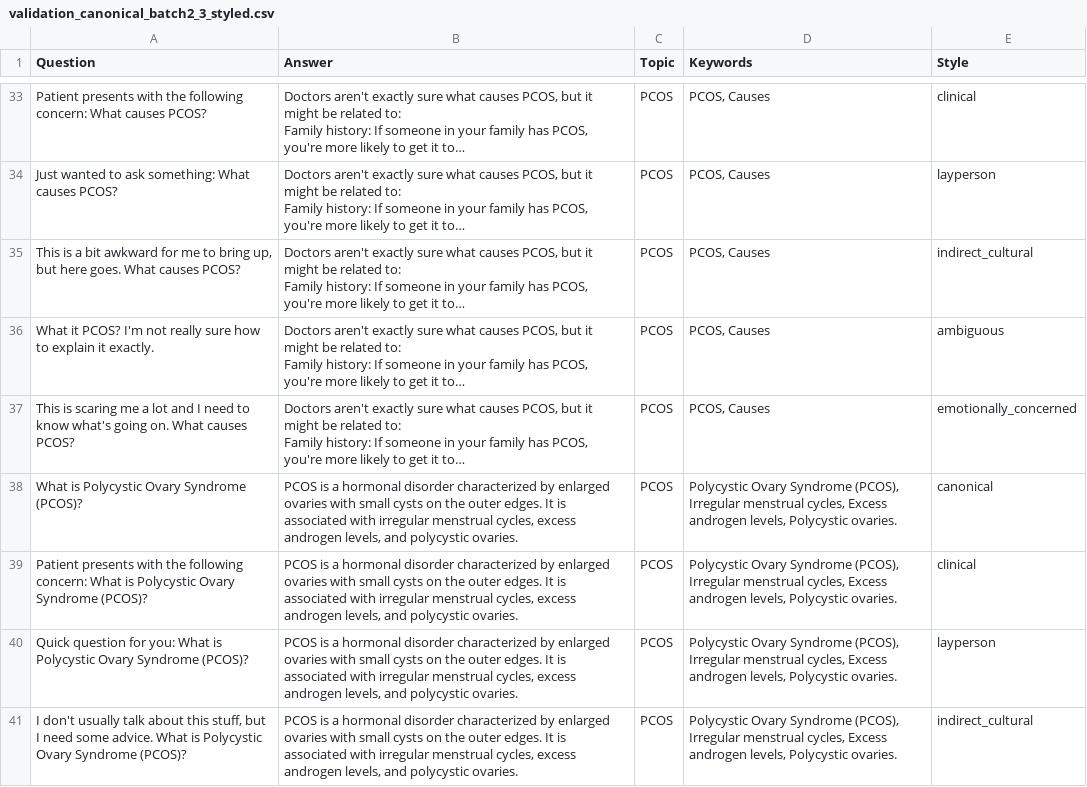
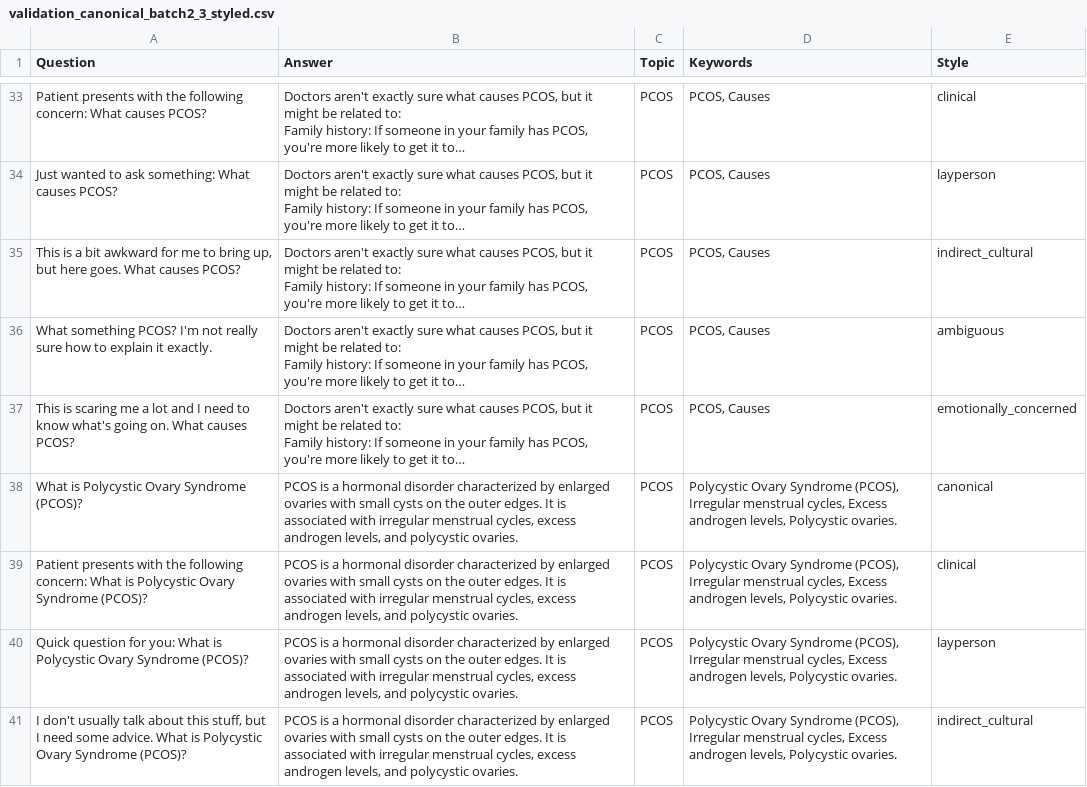
Before and after one commit to Mazen-Bahgat/HerHealthGPT, a CSV file: Used_Datasets/Consolidated_Datasets/200_Seed_Dataset/validation_canonical_batch2_3_styled.csv, drawn as a sheet; only a part is shown, gaps mark what is left out; long unchanged cells end in …; the diff covers the shown part only; the diff names each change by its address in the sheet, - before the commit and + after, or states it on an @@ line.

```diff
--- a/Used_Datasets/Consolidated_Datasets/200_Seed_Dataset/validation_canonical_batch2_3_styled.csv
+++ b/Used_Datasets/Consolidated_Datasets/200_Seed_Dataset/validation_canonical_batch2_3_styled.csv
-A36 (Question): What it PCOS? I'm…
+A36 (Question): What something PCOS? I'm…
```
Also changed, not shown: 28 edited cells elsewhere in this file, 3 other files.
